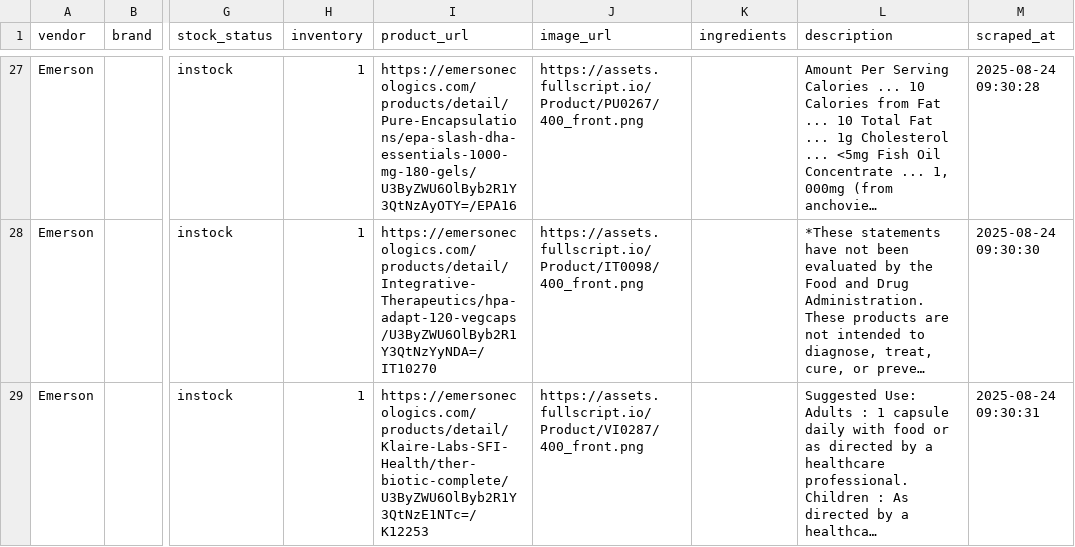
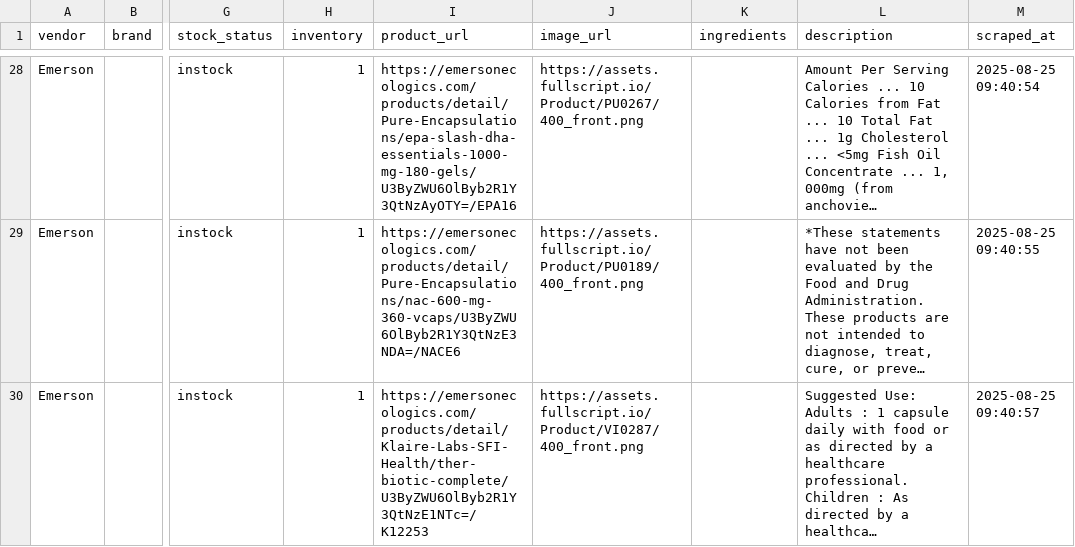
Before and after one commit to remystrong7/supplefind-imports, a CSV file: products.csv, drawn as a sheet; only a part is shown, gaps mark what is left out; long unchanged cells end in …; addresses are those after the commit; the diff covers the shown part only; the diff names each change by its address in the sheet, - before the commit and + after, or states it on an @@ line.

```diff
--- a/products.csv
+++ b/products.csv
-M28 (scraped_at): 2025-08-24 09:30:28
+M28 (scraped_at): 2025-08-25 09:40:54
-I29 (product_url): https://emersonecologics.com/products/detail/Integrative-Therapeutics/hpa-adapt-120-vegcaps/U3ByZWU6OlByb2R1Y3QtNzYyNDA=/IT10270
+I29 (product_url): https://emersonecologics.com/products/detail/Pure-Encapsulations/nac-600-mg-360-vcaps/U3ByZWU6OlByb2R1Y3QtNzE3NDA=/NACE6
-J29 (image_url): https://assets.fullscript.io/Product/IT0098/400_front.png
+J29 (image_url): https://assets.fullscript.io/Product/PU0189/400_front.png
-M29 (scraped_at): 2025-08-24 09:30:30
+M29 (scraped_at): 2025-08-25 09:40:55
-M30 (scraped_at): 2025-08-24 09:30:31
+M30 (scraped_at): 2025-08-25 09:40:57
```
Also changed, not shown: 1 added row, 1 removed row and 111 edited cells elsewhere in this file.
